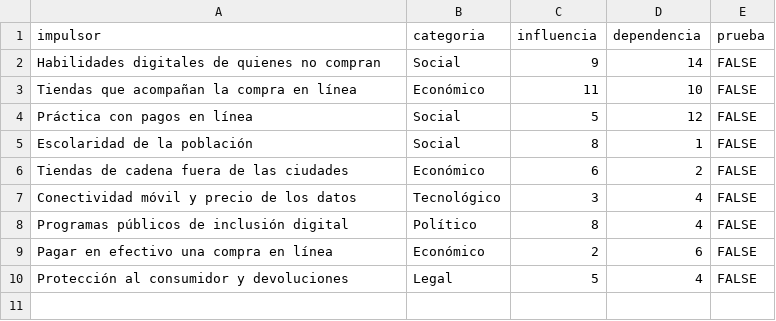
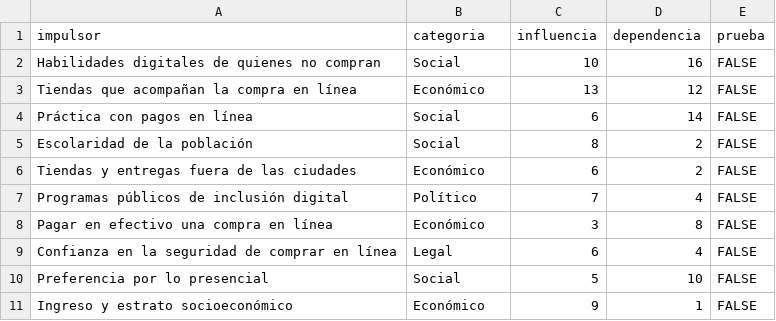
Before and after one commit to rebeloppar/dataton-inegi-2026, a CSV file: dashboard/datos/s6_impulsores.csv, drawn as a sheet.

```diff
--- a/dashboard/datos/s6_impulsores.csv
+++ b/dashboard/datos/s6_impulsores.csv
@@ -1,10 +1,11 @@
 "impulsor","categoria","influencia","dependencia","prueba"
-"Habilidades digitales de quienes no compran","Social",9,14,FALSE
-"Tiendas que acompañan la compra en línea","Económico",11,10,FALSE
-"Práctica con pagos en línea","Social",5,12,FALSE
-"Escolaridad de la población","Social",8,1,FALSE
-"Tiendas de cadena fuera de las ciudades","Económico",6,2,FALSE
-"Conectividad móvil y precio de los datos","Tecnológico",3,4,FALSE
-"Programas públicos de inclusión digital","Político",8,4,FALSE
-"Pagar en efectivo una compra en línea","Económico",2,6,FALSE
-"Protección al consumidor y devoluciones","Legal",5,4,FALSE
+"Habilidades digitales de quienes no compran","Social",10,16,FALSE
+"Tiendas que acompañan la compra en línea","Económico",13,12,FALSE
+"Práctica con pagos en línea","Social",6,14,FALSE
+"Escolaridad de la población","Social",8,2,FALSE
+"Tiendas y entregas fuera de las ciudades","Económico",6,2,FALSE
+"Programas públicos de inclusión digital","Político",7,4,FALSE
+"Pagar en efectivo una compra en línea","Económico",3,8,FALSE
+"Confianza en la seguridad de comprar en línea","Legal",6,4,FALSE
+"Preferencia por lo presencial","Social",5,10,FALSE
+"Ingreso y estrato socioeconómico","Económico",9,1,FALSE
```
Also changed, not shown: dashboard/datos/como_se_calculo.csv, 3 other files.
